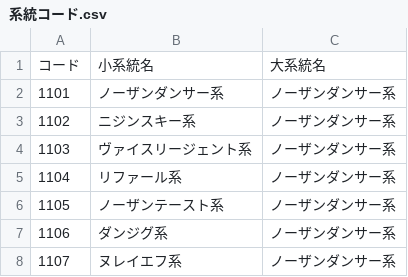
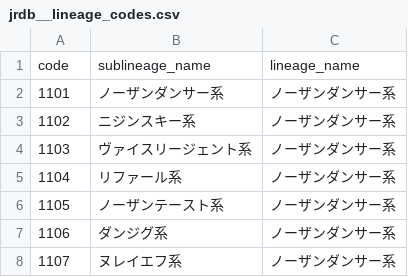
Before and after one commit to hankehly/JapanHorseRaceAnalytics, a CSV file: seeds/jrdb__lineage_codes.csv (was seeds/系統コード.csv), drawn as a sheet; only a part is shown; removed rows and columns are numbered as before the commit, all else as after; the diff names each change by its address in the sheet, - before the commit and + after, or states it on an @@ line.

```diff
--- a/seeds/系統コード.csv
+++ b/seeds/jrdb__lineage_codes.csv
-row 1: コード | 小系統名 | 大系統名
+row 1: code | sublineage_name | lineage_name
```
Also changed, not shown: 30 other files.
